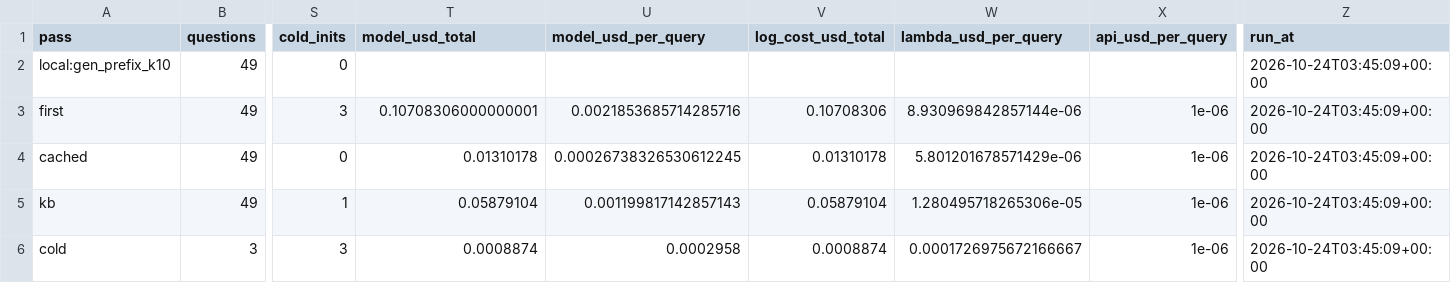
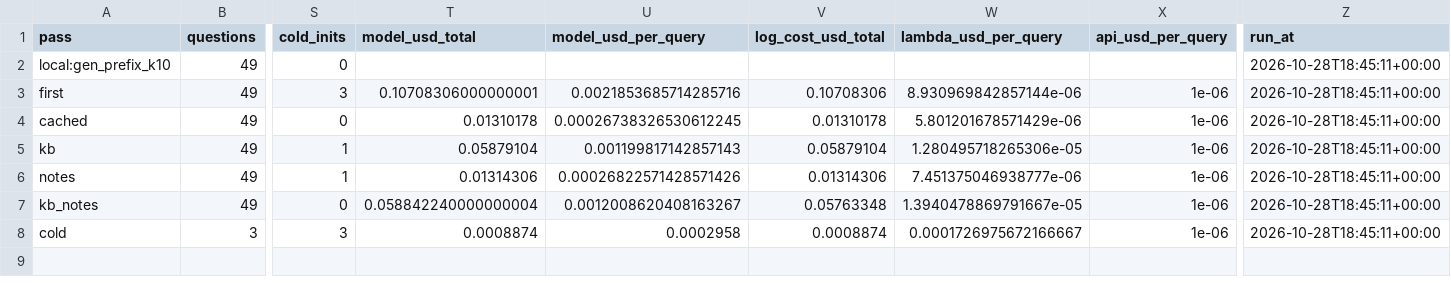
Before and after one commit to mibrahim20071030/RAG-Pipeline, a CSV file: datasheet-rag/runs/results_deployed.csv, drawn as a sheet; only a part is shown, gaps mark what is left out; addresses are those after the commit; rows hold the shown columns only; the diff names each change by its address in the sheet, - before the commit and + after, or states it on an @@ line.

```diff
--- a/datasheet-rag/runs/results_deployed.csv
+++ b/datasheet-rag/runs/results_deployed.csv
-Z2:Z5 (run_at): 2026-10-24T03:45:09+00:00
+Z2:Z5 (run_at): 2026-10-28T18:45:11+00:00
+row 6: notes | 49 | 1 | 0.01314306 | 0.00026822571428571426 | 0.01314306 | 7.451375046938777e-06 | 1e-06 | 2026-10-28T18:45:11+00:00
+row 7: kb_notes | 49 | 0 | 0.058842240000000004 | 0.0012008620408163267 | 0.05763348 | 1.3940478869791667e-05 | 1e-06 | 2026-10-28T18:45:11+00:00
-Z8 (run_at): 2026-10-24T03:45:09+00:00
+Z8 (run_at): 2026-10-28T18:45:11+00:00
```
Also changed, not shown: 12 other files.
